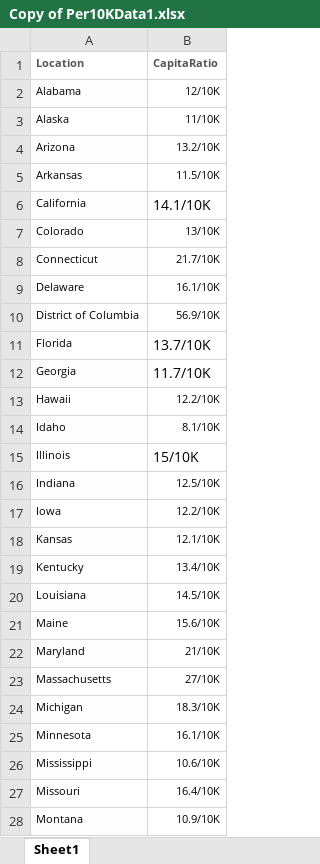
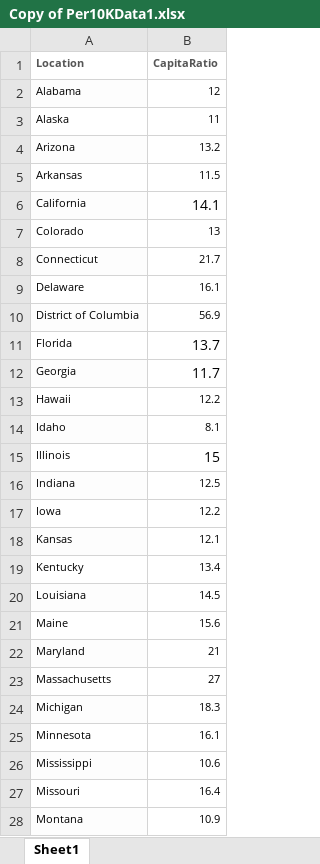
Before and after one commit to WL-Biol185-ShinyProjects/hospital-specialty, an Excel workbook: Copy of Per10KData1.xlsx, sheet Sheet1, drawn as a sheet; only a part is shown; values as stored, in another font and other column widths than the file's, no borders; the diff covers the shown part only; the diff names each change by its address in the sheet, - before the commit and + after, or states it on an @@ line.

```diff
--- a/Copy of Per10KData1.xlsx (sheet Sheet1)
+++ b/Copy of Per10KData1.xlsx (sheet Sheet1)
-B2 (CapitaRatio): 12/10K
+B2 (CapitaRatio): 12
-B3 (CapitaRatio): 11/10K
+B3 (CapitaRatio): 11
-B4 (CapitaRatio): 13.2/10K
+B4 (CapitaRatio): 13.2
-B5 (CapitaRatio): 11.5/10K
+B5 (CapitaRatio): 11.5
-B6 (CapitaRatio): 14.1/10K
+B6 (CapitaRatio): 14.1
-B7 (CapitaRatio): 13/10K
+B7 (CapitaRatio): 13
-B8 (CapitaRatio): 21.7/10K
+B8 (CapitaRatio): 21.7
-B9 (CapitaRatio): 16.1/10K
+B9 (CapitaRatio): 16.1
-B10 (CapitaRatio): 56.9/10K
+B10 (CapitaRatio): 56.9
-B11 (CapitaRatio): 13.7/10K
+B11 (CapitaRatio): 13.7
-B12 (CapitaRatio): 11.7/10K
+B12 (CapitaRatio): 11.7
-B13 (CapitaRatio): 12.2/10K
+B13 (CapitaRatio): 12.2
-B14 (CapitaRatio): 8.1/10K
+B14 (CapitaRatio): 8.1
-B15 (CapitaRatio): 15/10K
+B15 (CapitaRatio): 15
-B16 (CapitaRatio): 12.5/10K
+B16 (CapitaRatio): 12.5
-B17 (CapitaRatio): 12.2/10K
+B17 (CapitaRatio): 12.2
-B18 (CapitaRatio): 12.1/10K
+B18 (CapitaRatio): 12.1
-B19 (CapitaRatio): 13.4/10K
+B19 (CapitaRatio): 13.4
-B20 (CapitaRatio): 14.5/10K
+B20 (CapitaRatio): 14.5
-B21 (CapitaRatio): 15.6/10K
+B21 (CapitaRatio): 15.6
-B22 (CapitaRatio): 21/10K
+B22 (CapitaRatio): 21
-B23 (CapitaRatio): 27/10K
+B23 (CapitaRatio): 27
-B24 (CapitaRatio): 18.3/10K
+B24 (CapitaRatio): 18.3
-B25 (CapitaRatio): 16.1/10K
+B25 (CapitaRatio): 16.1
-B26 (CapitaRatio): 10.6/10K
+B26 (CapitaRatio): 10.6
-B27 (CapitaRatio): 16.4/10K
+B27 (CapitaRatio): 16.4
-B28 (CapitaRatio): 10.9/10K
+B28 (CapitaRatio): 10.9
```
Also changed, not shown: 24 edited cells elsewhere in this sheet, 2 other files.
